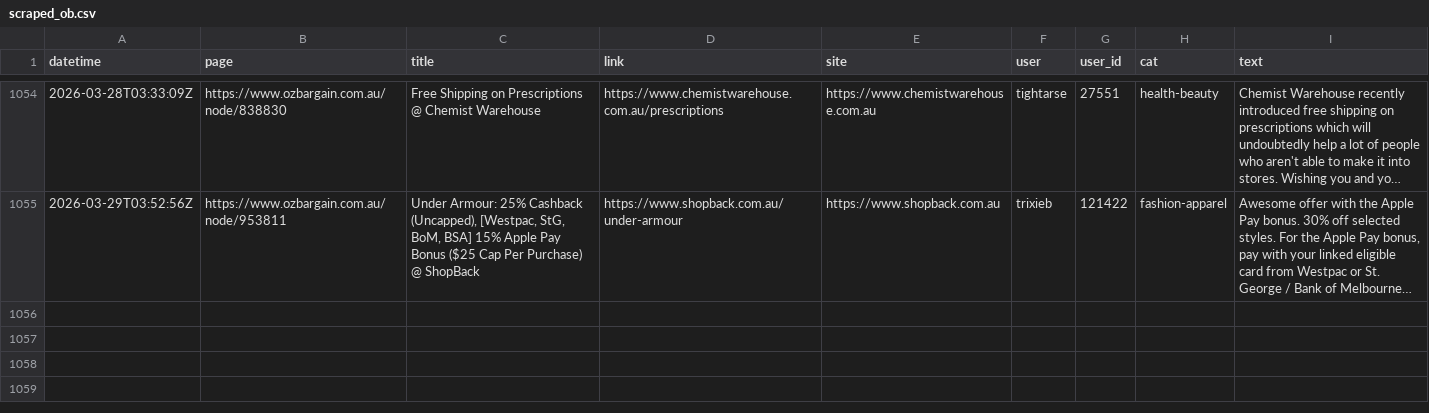
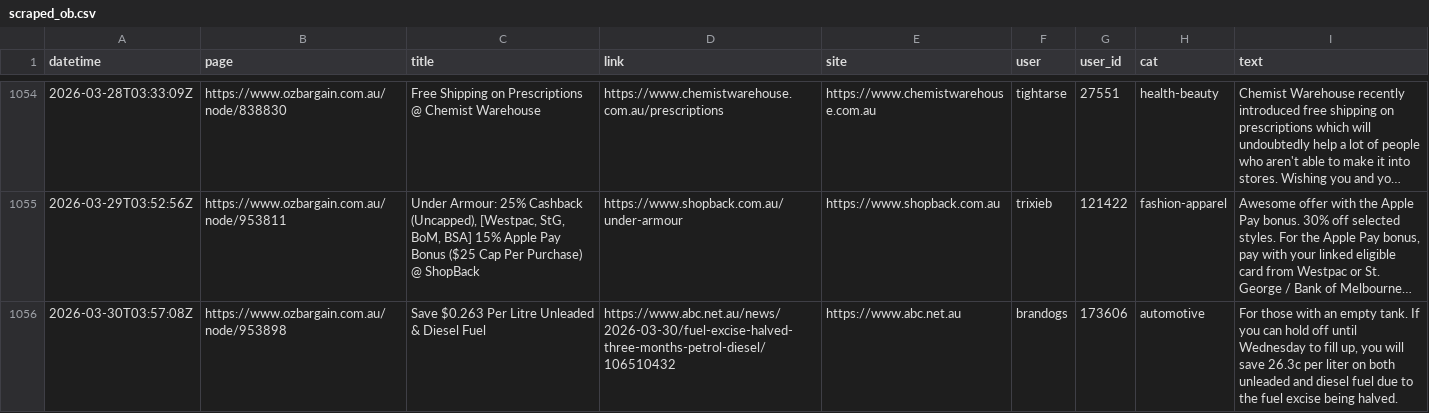
Before and after one commit to nwbort/car-loans, a CSV file: data/scraped_ob.csv, drawn as a sheet; only a part is shown, gaps mark what is left out; long unchanged cells end in …; the diff names each change by its address in the sheet, - before the commit and + after, or states it on an @@ line.

Commit message:
refreshing data

```diff
--- a/data/scraped_ob.csv
+++ b/data/scraped_ob.csv
+row 1056: 2026-03-30T03:57:08Z | https://www.ozbargain.com.au/node/953898 | Save $0.263 Per Litre Unleaded & Diesel Fuel | https://www.abc.net.au/news/2026-03-30/fuel-excise-halved-three-months-petrol-diesel/106510432 | https://www.abc.net.au | brandogs | 173606 | automotive | For those with an empty tank. If you can hold off until Wednesday to fill up, you will save 26.3c per liter on both unleaded and diesel fuel due to the fuel excise being halved.
```
Also changed, not shown: 11 other files.
